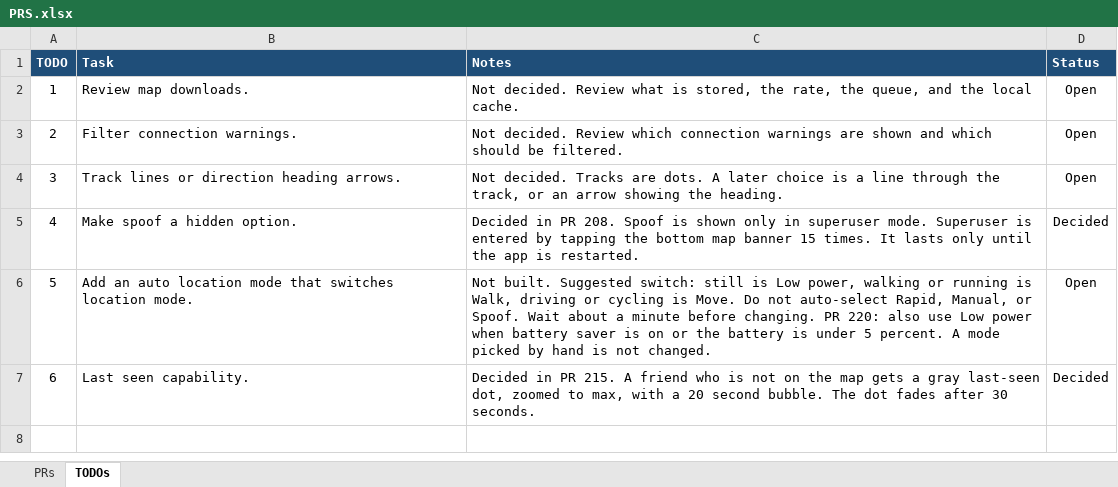
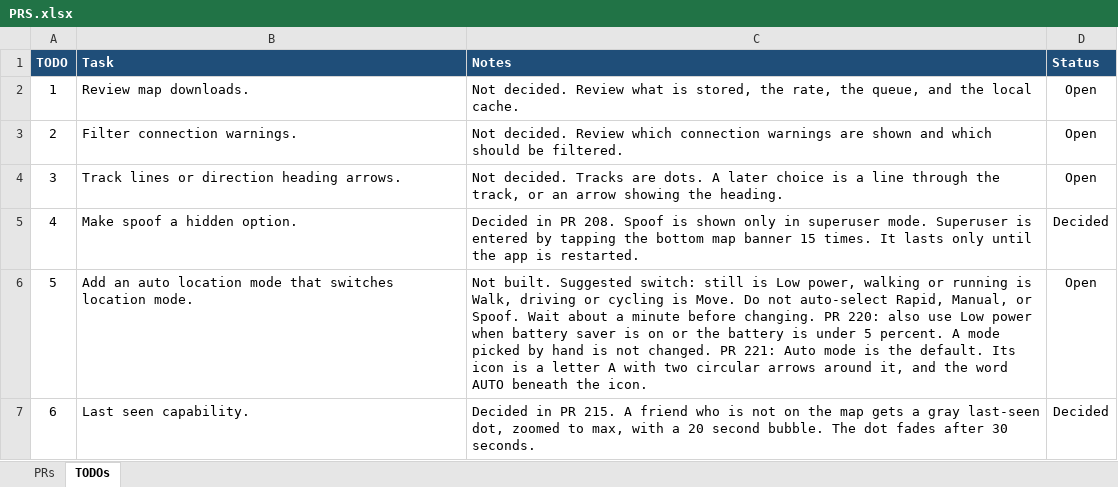
Before and after one commit to jonopelgt/NextcloudPhoneTrack, an Excel workbook: PRS.xlsx, sheet TODOs, drawn as a sheet; values as stored, in another font and other column widths than the file's, no borders; the diff names each change by its address in the sheet, - before the commit and + after, or states it on an @@ line.

Commit message:
File PR 221: Auto mode is the default and has an icon
An A with two circular arrows, and AUTO beneath it.
Not implemented.

```diff
--- a/PRS.xlsx (sheet TODOs)
+++ b/PRS.xlsx (sheet TODOs)
-C6 (Notes): …not changed.
+C6 (Notes): …not changed. PR 221: Auto mode is the default. Its icon is a letter A with two circular arrows around it, and the word AUTO beneath the icon.
```
Also changed, not shown: sheet PRs.
